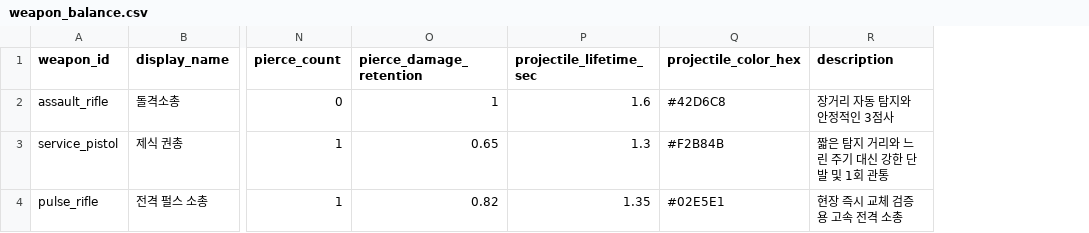
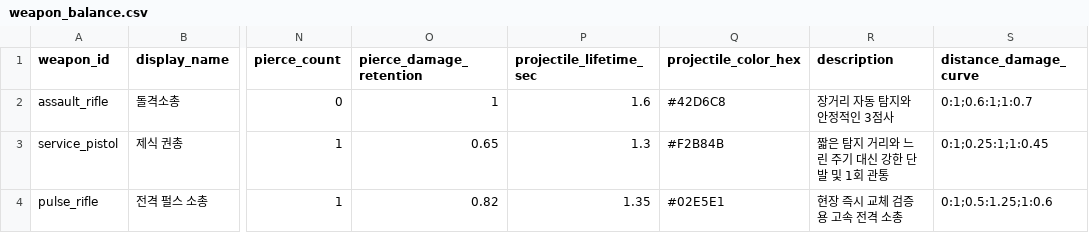
Before and after one commit to aedws/SFH, a CSV file: game/features/weapon_balance/data/weapon_balance.csv, drawn as a sheet; only a part is shown, gaps mark what is left out; the diff names each change by its address in the sheet, - before the commit and + after, or states it on an @@ line.

Commit message:
feat: add data-driven weapon distance damage and planner curves

```diff
--- a/game/features/weapon_balance/data/weapon_balance.csv
+++ b/game/features/weapon_balance/data/weapon_balance.csv
+column S (distance_damage_curve), rows 2-4: 0:1;0.6:1;1:0.7 | 0:1;0.25:1;1:0.45 | 0:1;0.5:1.25;1:0.6
```
Also changed, not shown: 35 other files.
